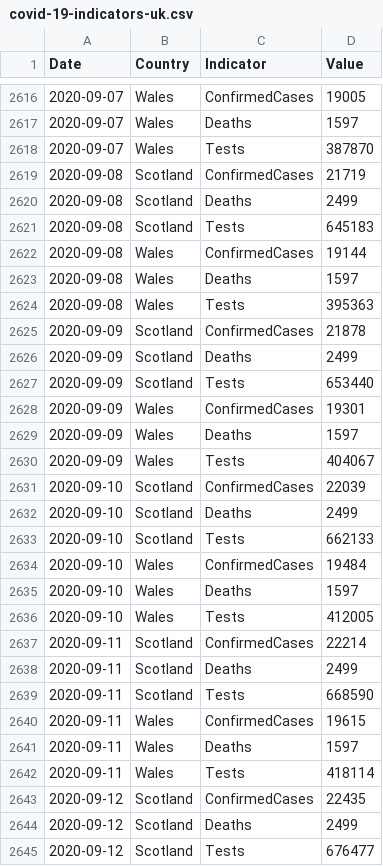
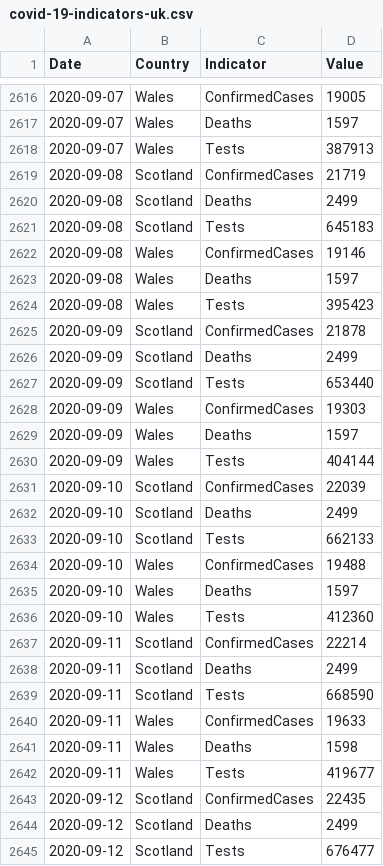
Before and after one commit to geeogi/covid-19-uk-data, a CSV file: data/covid-19-indicators-uk.csv, drawn as a sheet; only a part is shown, gaps mark what is left out; the diff covers the shown part only.

```diff
--- a/data/covid-19-indicators-uk.csv
+++ b/data/covid-19-indicators-uk.csv
@@ -2617,3 +2617,3 @@ Date,Country,Indicator,Value
 2020-09-07,Wales,Deaths,1597
-2020-09-07,Wales,Tests,387870
+2020-09-07,Wales,Tests,387913
 2020-09-08,Scotland,ConfirmedCases,21719
@@ -2621,5 +2621,5 @@ Date,Country,Indicator,Value
 2020-09-08,Scotland,Tests,645183
-2020-09-08,Wales,ConfirmedCases,19144
+2020-09-08,Wales,ConfirmedCases,19146
 2020-09-08,Wales,Deaths,1597
-2020-09-08,Wales,Tests,395363
+2020-09-08,Wales,Tests,395423
 2020-09-09,Scotland,ConfirmedCases,21878
@@ -2627,5 +2627,5 @@ Date,Country,Indicator,Value
 2020-09-09,Scotland,Tests,653440
-2020-09-09,Wales,ConfirmedCases,19301
+2020-09-09,Wales,ConfirmedCases,19303
 2020-09-09,Wales,Deaths,1597
-2020-09-09,Wales,Tests,404067
+2020-09-09,Wales,Tests,404144
 2020-09-10,Scotland,ConfirmedCases,22039
@@ -2633,5 +2633,5 @@ Date,Country,Indicator,Value
 2020-09-10,Scotland,Tests,662133
-2020-09-10,Wales,ConfirmedCases,19484
+2020-09-10,Wales,ConfirmedCases,19488
 2020-09-10,Wales,Deaths,1597
-2020-09-10,Wales,Tests,412005
+2020-09-10,Wales,Tests,412360
 2020-09-11,Scotland,ConfirmedCases,22214
@@ -2639,5 +2639,5 @@ Date,Country,Indicator,Value
 2020-09-11,Scotland,Tests,668590
-2020-09-11,Wales,ConfirmedCases,19615
-2020-09-11,Wales,Deaths,1597
-2020-09-11,Wales,Tests,418114
+2020-09-11,Wales,ConfirmedCases,19633
+2020-09-11,Wales,Deaths,1598
+2020-09-11,Wales,Tests,419677
 2020-09-12,Scotland,ConfirmedCases,22435
```
Also changed, not shown: 3 added rows and 46 edited cells elsewhere in this file, data/covid-19-totals-wales.csv, 2 other files.
